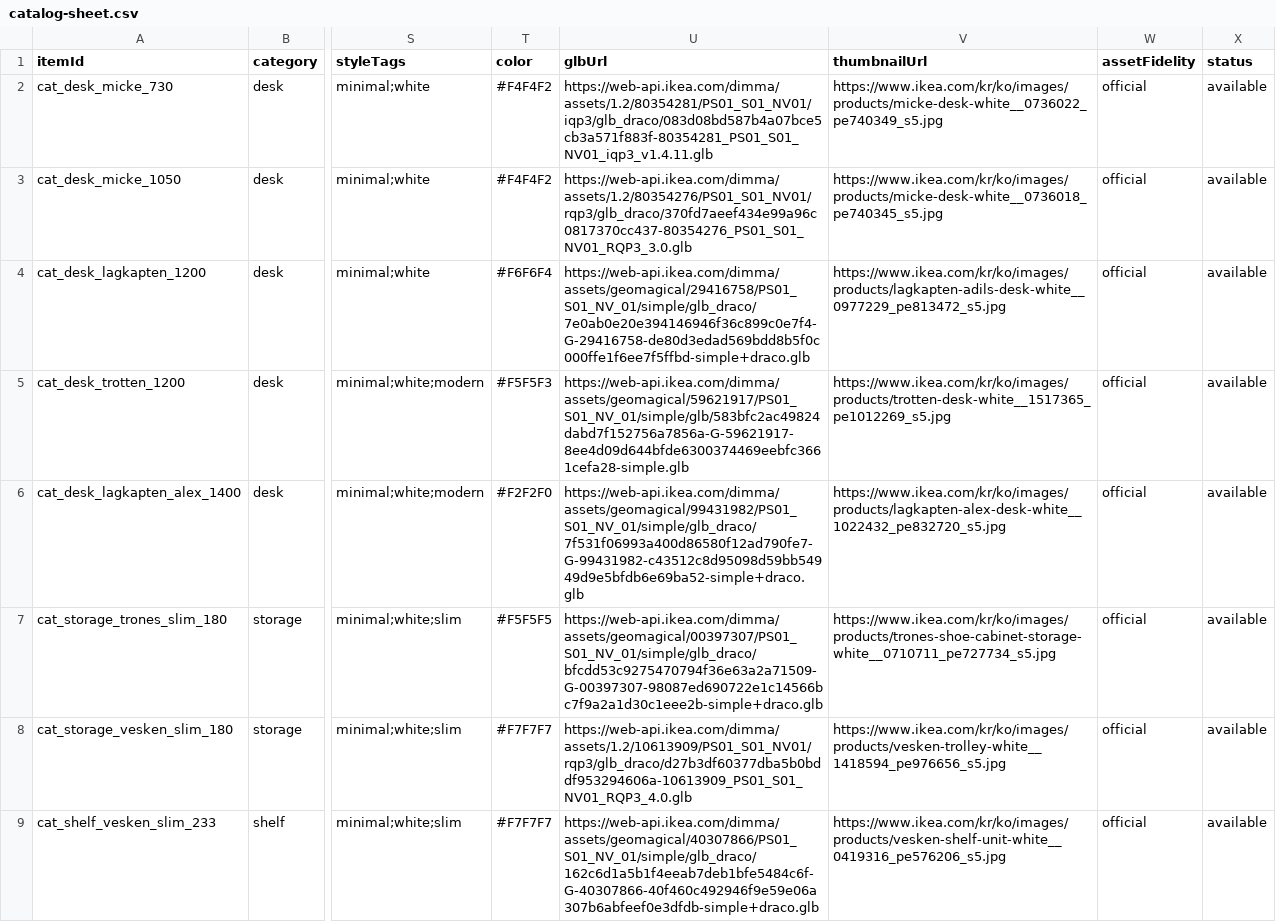
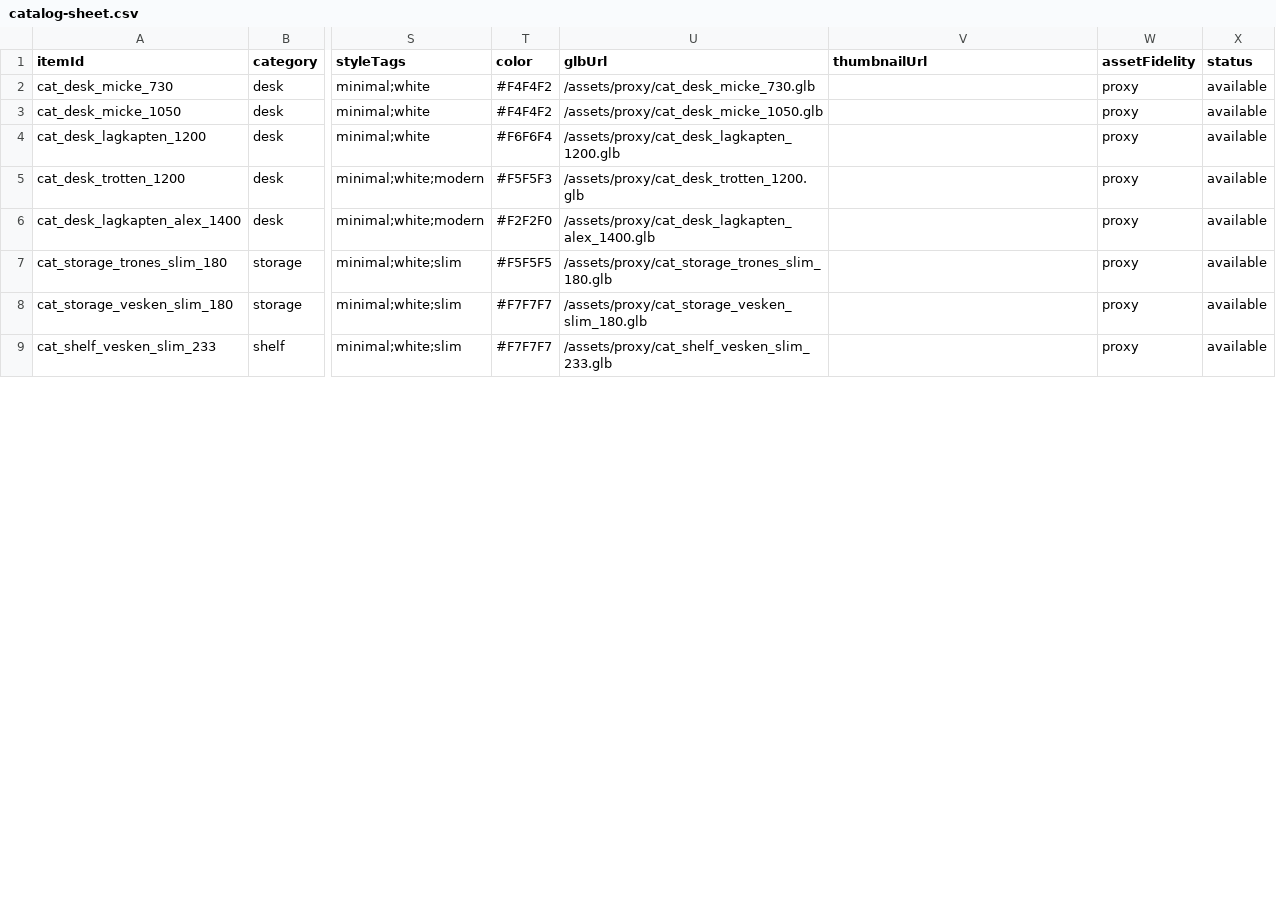
Before and after one commit to cksdyd3786/Zipchak, a CSV file: apps/ios/data/catalog-sheet.csv, drawn as a sheet; only a part is shown, gaps mark what is left out; the diff covers the shown part only; the diff names each change by its address in the sheet, - before the commit and + after, or states it on an @@ line.

Commit message:
fix(M3-1): 카탈로그 25종 3D 모델을 proxy GLB 경로로 교체 (IKEA 내부 에셋 링크 제거) (#69)

```diff
--- a/apps/ios/data/catalog-sheet.csv
+++ b/apps/ios/data/catalog-sheet.csv
-U2 (glbUrl): https://web-api.ikea.com/dimma/assets/1.2/80354281/PS01_S01_NV01/iqp3/glb_draco/083d08bd587b4a07bce5cb3a571f883f-80354281_PS01_S01_NV01_iqp3_v1.4.11.glb
+U2 (glbUrl): /assets/proxy/cat_desk_micke_730.glb
-V2 (thumbnailUrl): https://www.ikea.com/kr/ko/images/products/micke-desk-white__0736022_pe740349_s5.jpg
+V2 (thumbnailUrl): (empty)
-W2:W9 (assetFidelity): official
+W2:W9 (assetFidelity): proxy
-U3 (glbUrl): https://web-api.ikea.com/dimma/assets/1.2/80354276/PS01_S01_NV01/rqp3/glb_draco/370fd7aeef434e99a96c0817370cc437-80354276_PS01_S01_NV01_RQP3_3.0.glb
+U3 (glbUrl): /assets/proxy/cat_desk_micke_1050.glb
-V3 (thumbnailUrl): https://www.ikea.com/kr/ko/images/products/micke-desk-white__0736018_pe740345_s5.jpg
+V3 (thumbnailUrl): (empty)
-U4 (glbUrl): https://web-api.ikea.com/dimma/assets/geomagical/29416758/PS01_S01_NV_01/simple/glb_draco/7e0ab0e20e394146946f36c899c0e7f4-G-29416758-de80d3edad569bdd8b5f0c000ffe1f6ee7f5ffbd-simple+draco.glb
+U4 (glbUrl): /assets/proxy/cat_desk_lagkapten_1200.glb
-V4 (thumbnailUrl): https://www.ikea.com/kr/ko/images/products/lagkapten-adils-desk-white__0977229_pe813472_s5.jpg
+V4 (thumbnailUrl): (empty)
-U5 (glbUrl): https://web-api.ikea.com/dimma/assets/geomagical/59621917/PS01_S01_NV_01/simple/glb/583bfc2ac49824dabd7f152756a7856a-G-59621917-8ee4d09d644bfde6300374469eebfc3661cefa28-simple.glb
+U5 (glbUrl): /assets/proxy/cat_desk_trotten_1200.glb
-V5 (thumbnailUrl): https://www.ikea.com/kr/ko/images/products/trotten-desk-white__1517365_pe1012269_s5.jpg
+V5 (thumbnailUrl): (empty)
-U6 (glbUrl): https://web-api.ikea.com/dimma/assets/geomagical/99431982/PS01_S01_NV_01/simple/glb_draco/7f531f06993a400d86580f12ad790fe7-G-99431982-c43512c8d95098d59bb54949d9e5bfdb6e69ba52-simple+draco.glb
+U6 (glbUrl): /assets/proxy/cat_desk_lagkapten_alex_1400.glb
-V6 (thumbnailUrl): https://www.ikea.com/kr/ko/images/products/lagkapten-alex-desk-white__1022432_pe832720_s5.jpg
+V6 (thumbnailUrl): (empty)
-U7 (glbUrl): https://web-api.ikea.com/dimma/assets/geomagical/00397307/PS01_S01_NV_01/simple/glb_draco/bfcdd53c9275470794f36e63a2a71509-G-00397307-98087ed690722e1c14566bc7f9a2a1d30c1eee2b-simple+draco.glb
+U7 (glbUrl): /assets/proxy/cat_storage_trones_slim_180.glb
-V7 (thumbnailUrl): https://www.ikea.com/kr/ko/images/products/trones-shoe-cabinet-storage-white__0710711_pe727734_s5.jpg
+V7 (thumbnailUrl): (empty)
-U8 (glbUrl): https://web-api.ikea.com/dimma/assets/1.2/10613909/PS01_S01_NV01/rqp3/glb_draco/d27b3df60377dba5b0bddf953294606a-10613909_PS01_S01_NV01_RQP3_4.0.glb
+U8 (glbUrl): /assets/proxy/cat_storage_vesken_slim_180.glb
-V8 (thumbnailUrl): https://www.ikea.com/kr/ko/images/products/vesken-trolley-white__1418594_pe976656_s5.jpg
+V8 (thumbnailUrl): (empty)
-U9 (glbUrl): https://web-api.ikea.com/dimma/assets/geomagical/40307866/PS01_S01_NV_01/simple/glb_draco/162c6d1a5b1f4eeab7deb1bfe5484c6f-G-40307866-40f460c492946f9e59e06a307b6abfeef0e3dfdb-simple+draco.glb
+U9 (glbUrl): /assets/proxy/cat_shelf_vesken_slim_233.glb
-V9 (thumbnailUrl): https://www.ikea.com/kr/ko/images/products/vesken-shelf-unit-white__0419316_pe576206_s5.jpg
+V9 (thumbnailUrl): (empty)
```
Also changed, not shown: 51 edited cells elsewhere in this file, 1 other file.
